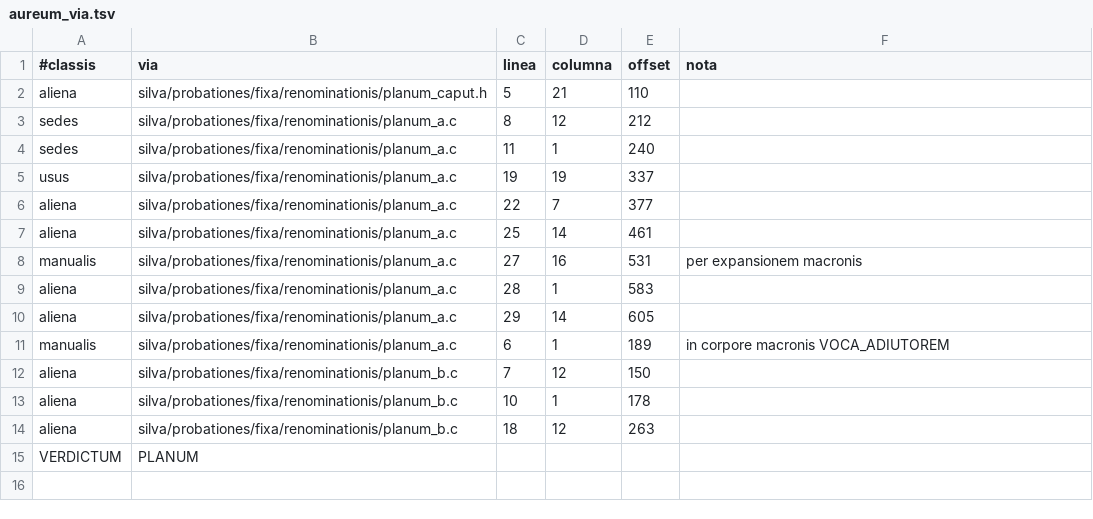
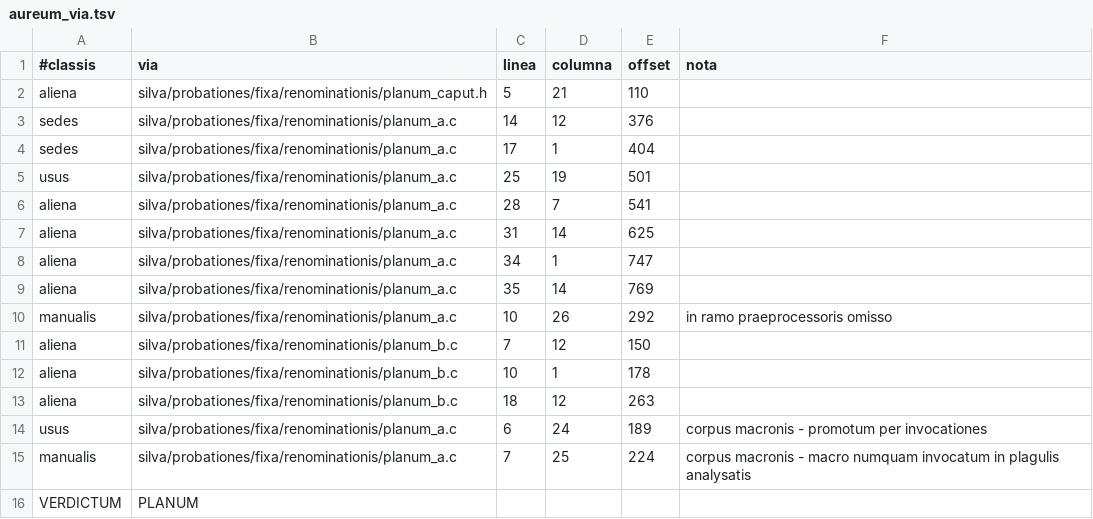
Before and after one commit to farant/rhubarb, a TSV file: silva/probationes/fixa/renominationis/aureum_via.tsv, drawn as a sheet.

```diff
--- a/silva/probationes/fixa/renominationis/aureum_via.tsv
+++ b/silva/probationes/fixa/renominationis/aureum_via.tsv
@@ -2,11 +2,10 @@
 aliena	silva/probationes/fixa/renominationis/planum_caput.h	5	21	110	
-sedes	silva/probationes/fixa/renominationis/planum_a.c	8	12	212	
-sedes	silva/probationes/fixa/renominationis/planum_a.c	11	1	240	
-usus	silva/probationes/fixa/renominationis/planum_a.c	19	19	337	
-aliena	silva/probationes/fixa/renominationis/planum_a.c	22	7	377	
-aliena	silva/probationes/fixa/renominationis/planum_a.c	25	14	461	
-manualis	silva/probationes/fixa/renominationis/planum_a.c	27	16	531	per expansionem macronis
-aliena	silva/probationes/fixa/renominationis/planum_a.c	28	1	583	
-aliena	silva/probationes/fixa/renominationis/planum_a.c	29	14	605	
-manualis	silva/probationes/fixa/renominationis/planum_a.c	6	1	189	in corpore macronis VOCA_ADIUTOREM
+sedes	silva/probationes/fixa/renominationis/planum_a.c	14	12	376	
+sedes	silva/probationes/fixa/renominationis/planum_a.c	17	1	404	
+usus	silva/probationes/fixa/renominationis/planum_a.c	25	19	501	
+aliena	silva/probationes/fixa/renominationis/planum_a.c	28	7	541	
+aliena	silva/probationes/fixa/renominationis/planum_a.c	31	14	625	
+aliena	silva/probationes/fixa/renominationis/planum_a.c	34	1	747	
+aliena	silva/probationes/fixa/renominationis/planum_a.c	35	14	769	
+manualis	silva/probationes/fixa/renominationis/planum_a.c	10	26	292	in ramo praeprocessoris omisso
 aliena	silva/probationes/fixa/renominationis/planum_b.c	7	12	150	
@@ -14,2 +13,4 @@ aliena	silva/probationes/fixa/renominationis/planum_b.c	10	1	178
 aliena	silva/probationes/fixa/renominationis/planum_b.c	18	12	263	
+usus	silva/probationes/fixa/renominationis/planum_a.c	6	24	189	corpus macronis - promotum per invocationes
+manualis	silva/probationes/fixa/renominationis/planum_a.c	7	25	224	corpus macronis - macro numquam invocatum in plagulis analysatis
 VERDICTUM	PLANUM
```
Also changed, not shown: silva/probationes/fixa/renominationis/aureum_externum.tsv, 3 other files.
